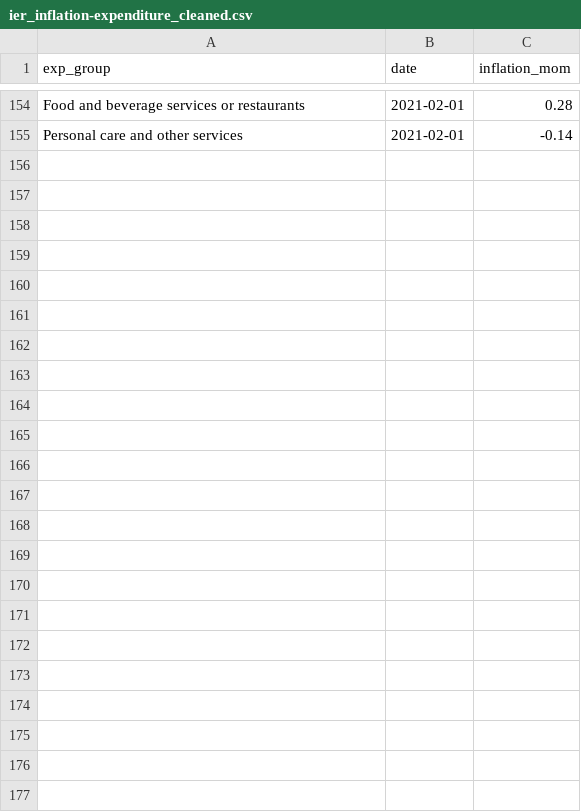
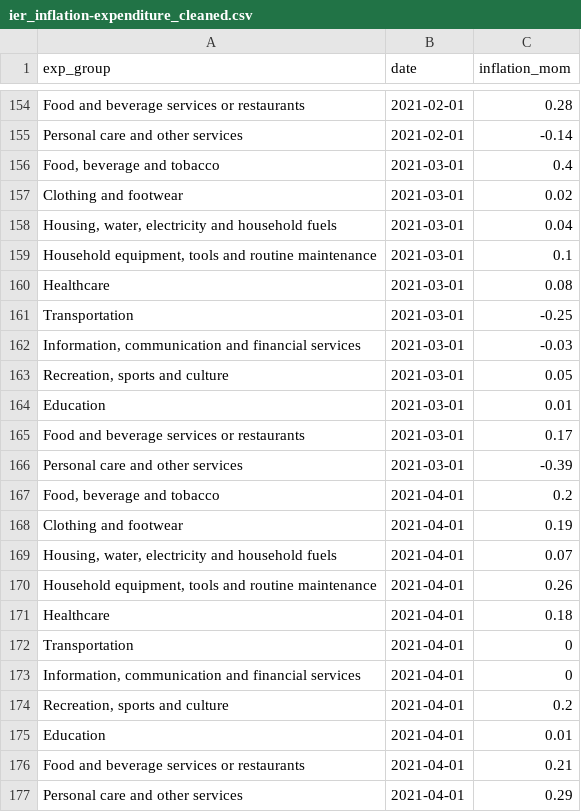
Before and after one commit to dzulfiqarfr/indonesia-recovery-tracker, a CSV file: data/ier_inflation-expenditure_cleaned.csv, drawn as a sheet; only a part is shown, gaps mark what is left out.

```diff
--- a/data/ier_inflation-expenditure_cleaned.csv
+++ b/data/ier_inflation-expenditure_cleaned.csv
@@ -155 +155,23 @@ Food and beverage services or restaurants,2021-02-01,0.28
 Personal care and other services,2021-02-01,-0.14
+"Food, beverage and tobacco",2021-03-01,0.4
+Clothing and footwear,2021-03-01,0.02
+"Housing, water, electricity and household fuels",2021-03-01,0.04
+"Household equipment, tools and routine maintenance",2021-03-01,0.1
+Healthcare,2021-03-01,0.08
+Transportation,2021-03-01,-0.25
+"Information, communication and financial services",2021-03-01,-0.03
+"Recreation, sports and culture",2021-03-01,0.05
+Education,2021-03-01,0.01
+Food and beverage services or restaurants,2021-03-01,0.17
+Personal care and other services,2021-03-01,-0.39
+"Food, beverage and tobacco",2021-04-01,0.2
+Clothing and footwear,2021-04-01,0.19
+"Housing, water, electricity and household fuels",2021-04-01,0.07
+"Household equipment, tools and routine maintenance",2021-04-01,0.26
+Healthcare,2021-04-01,0.18
+Transportation,2021-04-01,0
+"Information, communication and financial services",2021-04-01,0
+"Recreation, sports and culture",2021-04-01,0.2
+Education,2021-04-01,0.01
+Food and beverage services or restaurants,2021-04-01,0.21
+Personal care and other services,2021-04-01,0.29
```
Also changed, not shown: data/ier_inflation-component_cleaned.csv, data/ier_mobility-ntl_cleaned.csv, 3 other files.
